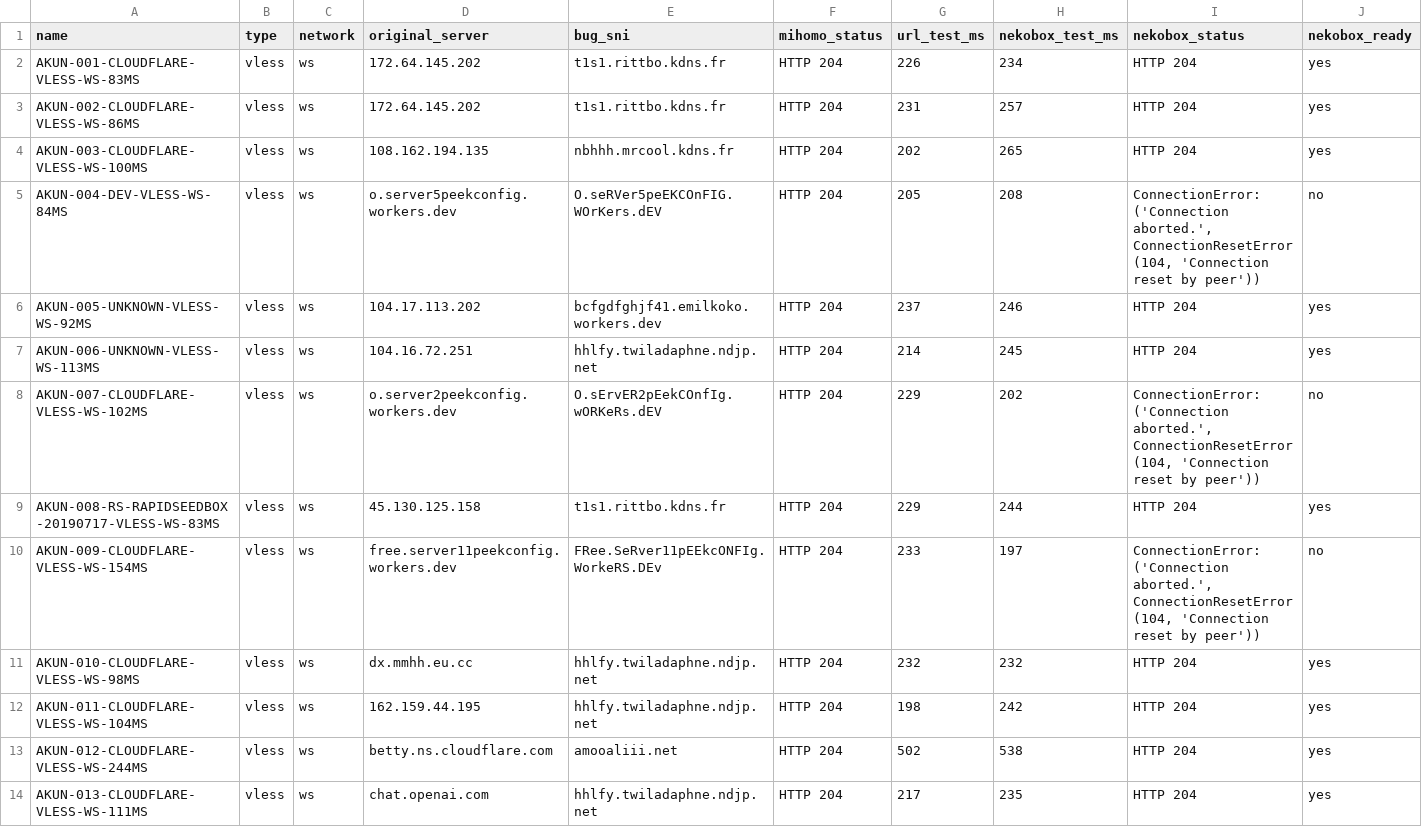
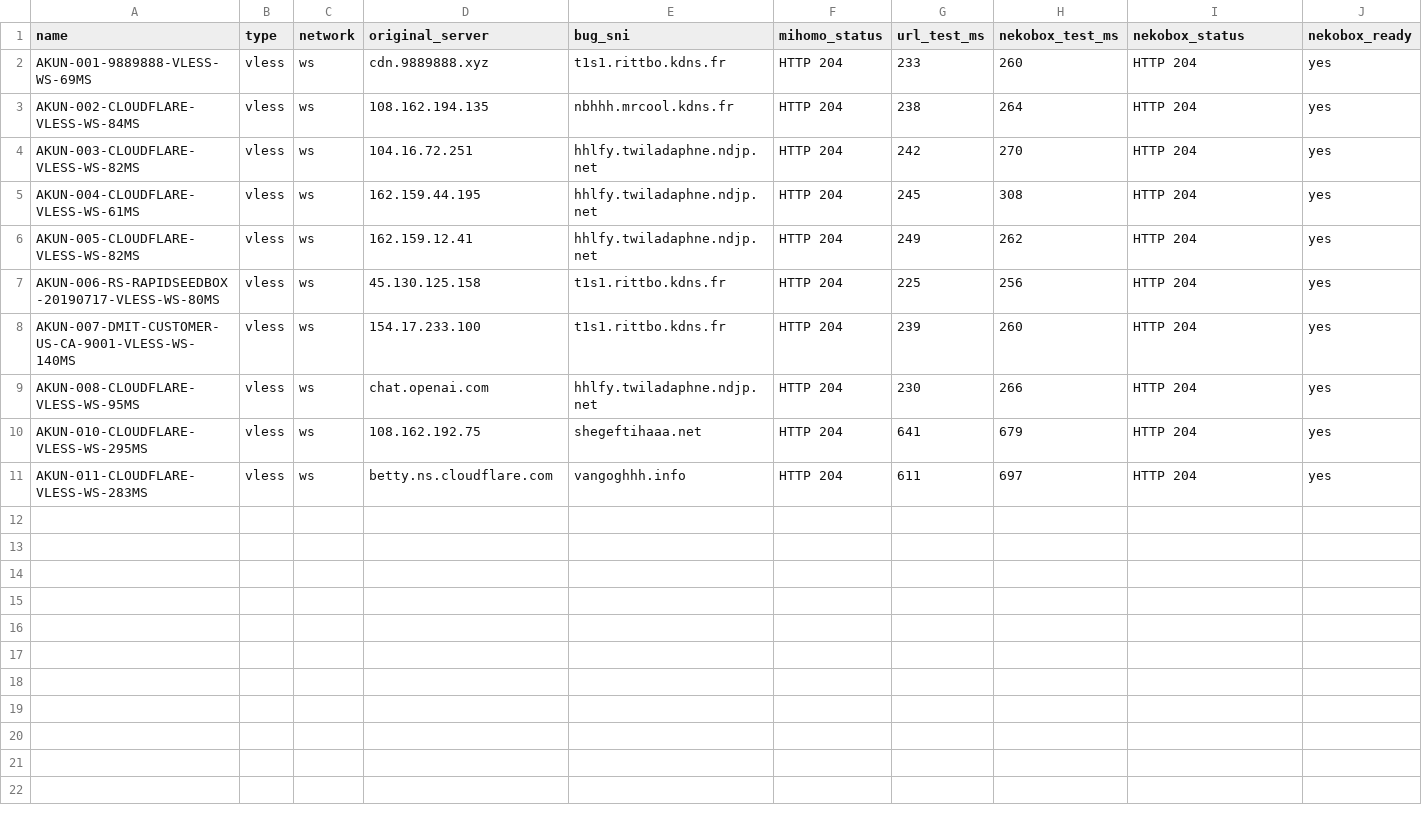
Before and after one commit to adiorany3/ConvertYAML, a CSV file: nekobox_test_report.csv, drawn as a sheet.

```diff
--- a/nekobox_test_report.csv
+++ b/nekobox_test_report.csv
@@ -1,14 +1,11 @@
 name,type,network,original_server,bug_sni,mihomo_status,url_test_ms,nekobox_test_ms,nekobox_status,nekobox_ready
-AKUN-001-CLOUDFLARE-VLESS-WS-83MS,vless,ws,172.64.145.202,t1s1.rittbo.kdns.fr,HTTP 204,226,234,HTTP 204,yes
-AKUN-002-CLOUDFLARE-VLESS-WS-86MS,vless,ws,172.64.145.202,t1s1.rittbo.kdns.fr,HTTP 204,231,257,HTTP 204,yes
-AKUN-003-CLOUDFLARE-VLESS-WS-100MS,vless,ws,108.162.194.135,nbhhh.mrcool.kdns.fr,HTTP 204,202,265,HTTP 204,yes
-AKUN-004-DEV-VLESS-WS-84MS,vless,ws,o.server5peekconfig.workers.dev,O.seRVer5peEKCOnFIG.WOrKers.dEV,HTTP 204,205,208,"ConnectionError: ('Connection aborted.', ConnectionResetError(104, 'Connection reset by peer'))",no
-AKUN-005-UNKNOWN-VLESS-WS-92MS,vless,ws,104.17.113.202,bcfgdfghjf41.emilkoko.workers.dev,HTTP 204,237,246,HTTP 204,yes
-AKUN-006-UNKNOWN-VLESS-WS-113MS,vless,ws,104.16.72.251,hhlfy.twiladaphne.ndjp.net,HTTP 204,214,245,HTTP 204,yes
-AKUN-007-CLOUDFLARE-VLESS-WS-102MS,vless,ws,o.server2peekconfig.workers.dev,O.sErvER2pEekCOnfIg.wORKeRs.dEV,HTTP 204,229,202,"ConnectionError: ('Connection aborted.', ConnectionResetError(104, 'Connection reset by peer'))",no
-AKUN-008-RS-RAPIDSEEDBOX-20190717-VLESS-WS-83MS,vless,ws,45.130.125.158,t1s1.rittbo.kdns.fr,HTTP 204,229,244,HTTP 204,yes
-AKUN-009-CLOUDFLARE-VLESS-WS-154MS,vless,ws,free.server11peekconfig.workers.dev,FRee.SeRver11pEEkcONFIg.WorkeRS.DEv,HTTP 204,233,197,"ConnectionError: ('Connection aborted.', ConnectionResetError(104, 'Connection reset by peer'))",no
-AKUN-010-CLOUDFLARE-VLESS-WS-98MS,vless,ws,dx.mmhh.eu.cc,hhlfy.twiladaphne.ndjp.net,HTTP 204,232,232,HTTP 204,yes
-AKUN-011-CLOUDFLARE-VLESS-WS-104MS,vless,ws,162.159.44.195,hhlfy.twiladaphne.ndjp.net,HTTP 204,198,242,HTTP 204,yes
-AKUN-012-CLOUDFLARE-VLESS-WS-244MS,vless,ws,betty.ns.cloudflare.com,amooaliii.net,HTTP 204,502,538,HTTP 204,yes
-AKUN-013-CLOUDFLARE-VLESS-WS-111MS,vless,ws,chat.openai.com,hhlfy.twiladaphne.ndjp.net,HTTP 204,217,235,HTTP 204,yes
+AKUN-001-9889888-VLESS-WS-69MS,vless,ws,cdn.9889888.xyz,t1s1.rittbo.kdns.fr,HTTP 204,233,260,HTTP 204,yes
+AKUN-002-CLOUDFLARE-VLESS-WS-84MS,vless,ws,108.162.194.135,nbhhh.mrcool.kdns.fr,HTTP 204,238,264,HTTP 204,yes
+AKUN-003-CLOUDFLARE-VLESS-WS-82MS,vless,ws,104.16.72.251,hhlfy.twiladaphne.ndjp.net,HTTP 204,242,270,HTTP 204,yes
+AKUN-004-CLOUDFLARE-VLESS-WS-61MS,vless,ws,162.159.44.195,hhlfy.twiladaphne.ndjp.net,HTTP 204,245,308,HTTP 204,yes
+AKUN-005-CLOUDFLARE-VLESS-WS-82MS,vless,ws,162.159.12.41,hhlfy.twiladaphne.ndjp.net,HTTP 204,249,262,HTTP 204,yes
+AKUN-006-RS-RAPIDSEEDBOX-20190717-VLESS-WS-80MS,vless,ws,45.130.125.158,t1s1.rittbo.kdns.fr,HTTP 204,225,256,HTTP 204,yes
+AKUN-007-DMIT-CUSTOMER-US-CA-9001-VLESS-WS-140MS,vless,ws,154.17.233.100,t1s1.rittbo.kdns.fr,HTTP 204,239,260,HTTP 204,yes
+AKUN-008-CLOUDFLARE-VLESS-WS-95MS,vless,ws,chat.openai.com,hhlfy.twiladaphne.ndjp.net,HTTP 204,230,266,HTTP 204,yes
+AKUN-010-CLOUDFLARE-VLESS-WS-295MS,vless,ws,108.162.192.75,shegeftihaaa.net,HTTP 204,641,679,HTTP 204,yes
+AKUN-011-CLOUDFLARE-VLESS-WS-283MS,vless,ws,betty.ns.cloudflare.com,vangoghhh.info,HTTP 204,611,697,HTTP 204,yes
```
Also changed, not shown: openclash_auto_report.csv, urltest_report.csv, 10 other files.
